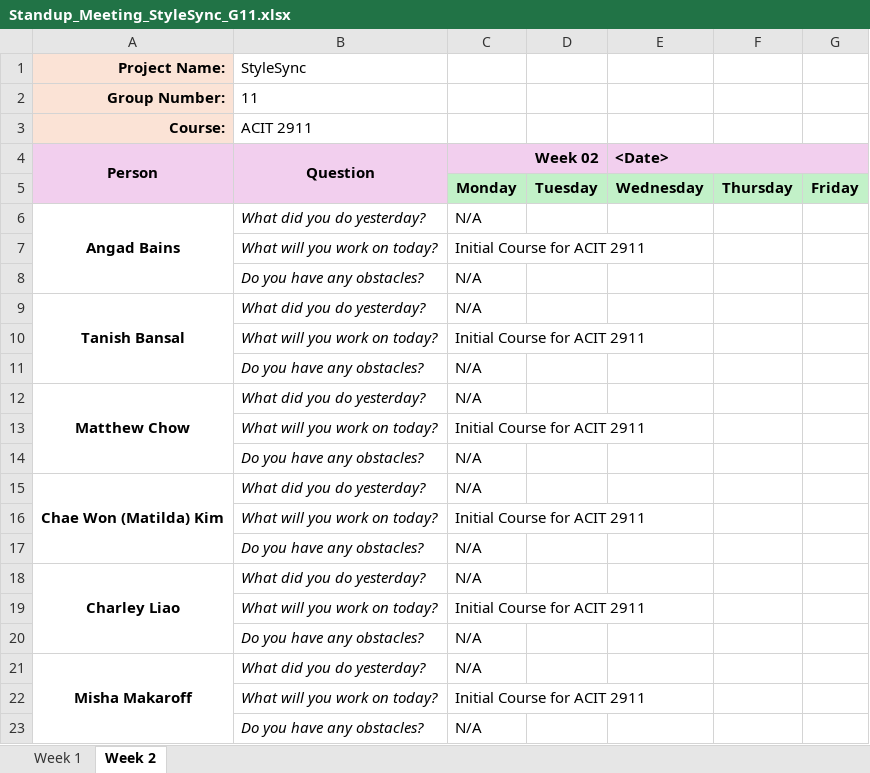
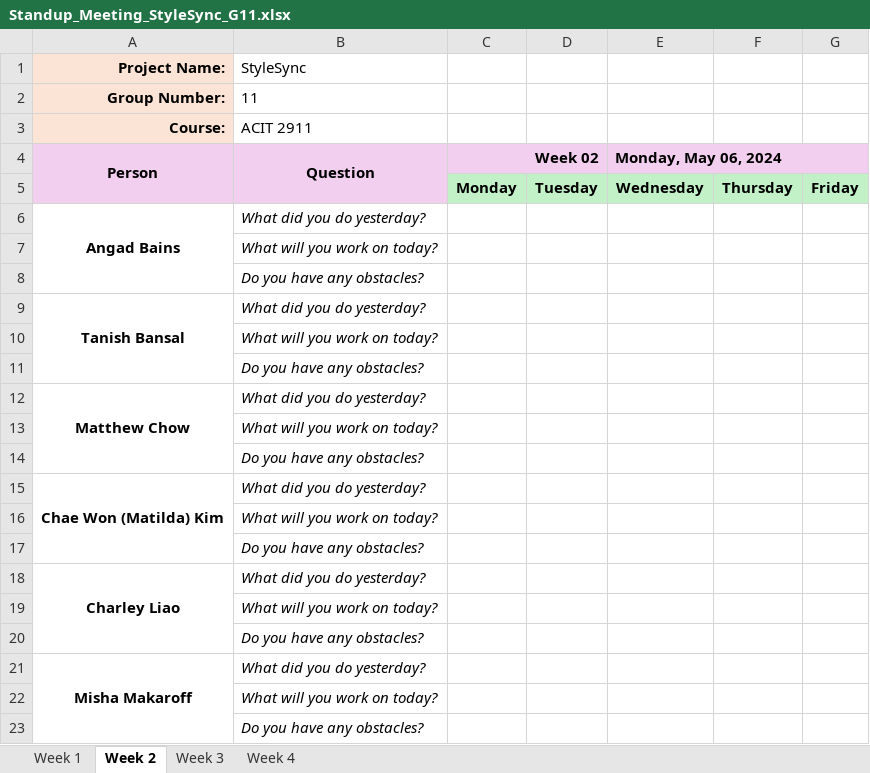
Before and after one commit to inspiritilda/StyleSync, an Excel workbook: Standup_Meeting_StyleSync_G11.xlsx, sheet Week 2, drawn as a sheet; values as stored, in another font and other column widths than the file's, no borders; the diff names each change by its address in the sheet, - before the commit and + after, or states it on an @@ line.

```diff
--- a/Standup_Meeting_StyleSync_G11.xlsx (sheet Week 2)
+++ b/Standup_Meeting_StyleSync_G11.xlsx (sheet Week 2)
+sheet tab: Week 3
+sheet tab: Week 4
-E4: <Date>
+E4: Monday, May 06, 2024
-C6: N/A
+C6: (empty)
-C7: Initial Course for ACIT 2911
+C7: (empty)
-C8:C9: N/A
+C8:C9: (empty)
-C10: Initial Course for ACIT 2911
+C10: (empty)
-C11:C12: N/A
+C11:C12: (empty)
-C13: Initial Course for ACIT 2911
+C13: (empty)
-C14:C15: N/A
+C14:C15: (empty)
-C16: Initial Course for ACIT 2911
+C16: (empty)
-C17:C18: N/A
+C17:C18: (empty)
-C19: Initial Course for ACIT 2911
+C19: (empty)
-C20:C21: N/A
+C20:C21: (empty)
-C22: Initial Course for ACIT 2911
+C22: (empty)
-C23: N/A
+C23: (empty)
```
Also changed, not shown: sheet Week 1, 4 other files.
